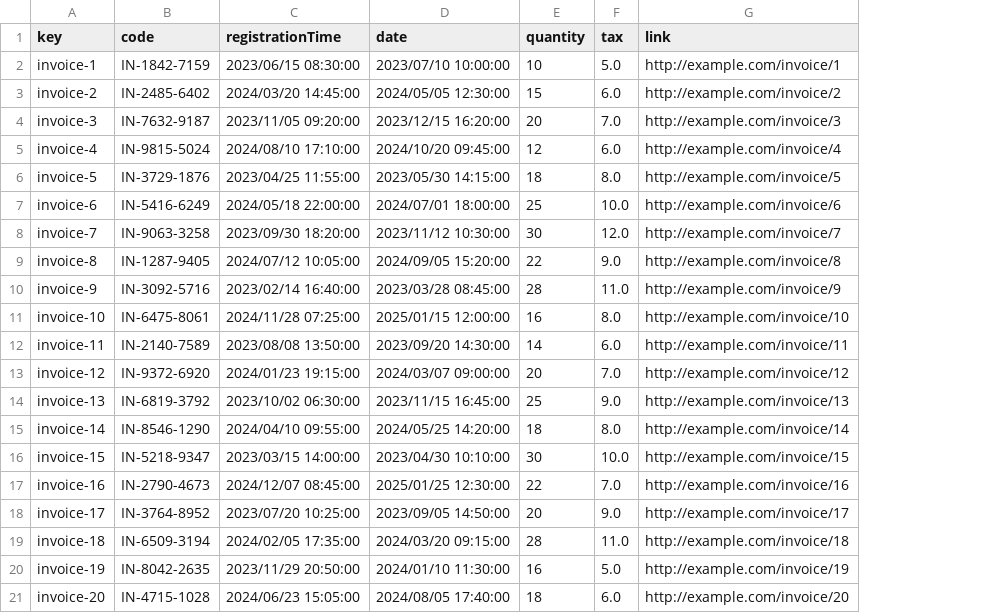
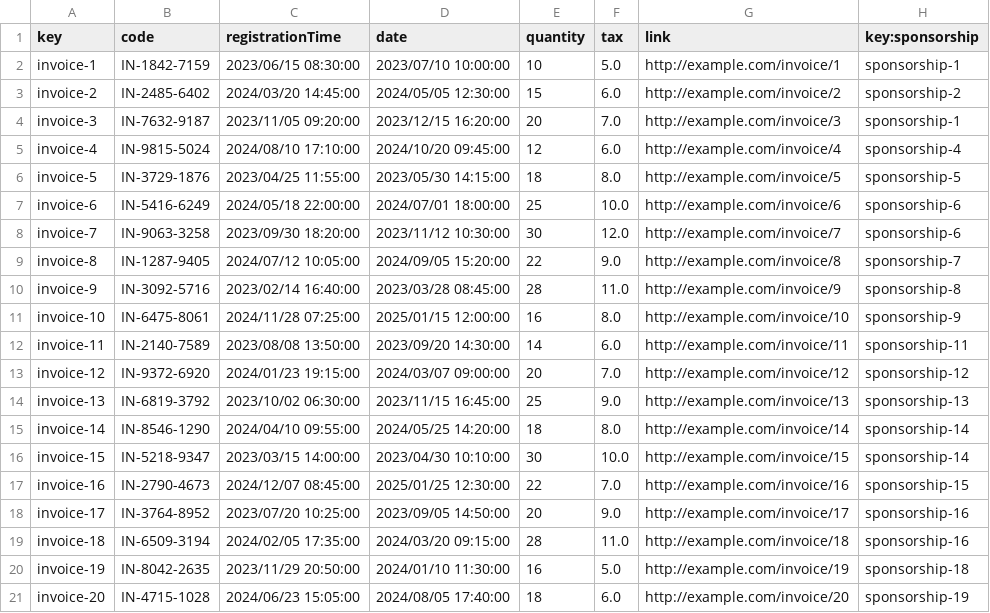
Before and after one commit to luchersol/Acme-SF-D03, a CSV file: src/main/webapp/WEB-INF/resources/sample-data/invoices.csv, drawn as a sheet; the diff names each change by its address in the sheet, - before the commit and + after, or states it on an @@ line.

```diff
--- a/src/main/webapp/WEB-INF/resources/sample-data/invoices.csv
+++ b/src/main/webapp/WEB-INF/resources/sample-data/invoices.csv
+column H (key:sponsorship), rows 2-21: sponsorship-1 | sponsorship-2 | sponsorship-1 | sponsorship-4 | sponsorship-5 | sponsorship-6 | sponsorship-6 | sponsorship-7 | sponsorship-8 | sponsorship-9 | sponsorship-11 | sponsorship-12 | sponsorship-13 | sponsorship-14 | sponsorship-14 | sponsorship-15 | sponsorship-16 | sponsorship-16 | sponsorship-18 | sponsorship-19
```
Also changed, not shown: src/main/webapp/WEB-INF/resources/sample-data/sponsorship.csv.
